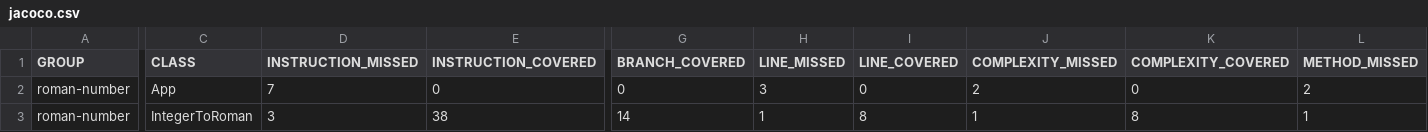
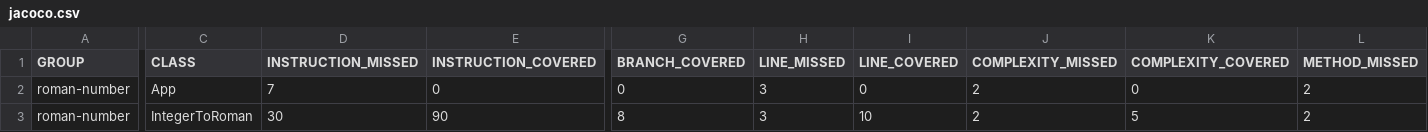
Before and after one commit to ireneboy/dovicoragazzo_progetto, a CSV file: roman-number/target/site/jacoco/jacoco.csv, drawn as a sheet; only a part is shown, gaps mark what is left out; the diff names each change by its address in the sheet, - before the commit and + after, or states it on an @@ line.

```diff
--- a/roman-number/target/site/jacoco/jacoco.csv
+++ b/roman-number/target/site/jacoco/jacoco.csv
-D3 (INSTRUCTION_MISSED): 3
+D3 (INSTRUCTION_MISSED): 30
-E3 (INSTRUCTION_COVERED): 38
+E3 (INSTRUCTION_COVERED): 90
-G3 (BRANCH_COVERED): 14
+G3 (BRANCH_COVERED): 8
-H3 (LINE_MISSED): 1
+H3 (LINE_MISSED): 3
-I3 (LINE_COVERED): 8
+I3 (LINE_COVERED): 10
-J3 (COMPLEXITY_MISSED): 1
+J3 (COMPLEXITY_MISSED): 2
-K3 (COMPLEXITY_COVERED): 8
+K3 (COMPLEXITY_COVERED): 5
-L3 (METHOD_MISSED): 1
+L3 (METHOD_MISSED): 2
```
Also changed, not shown: 16 other files.
